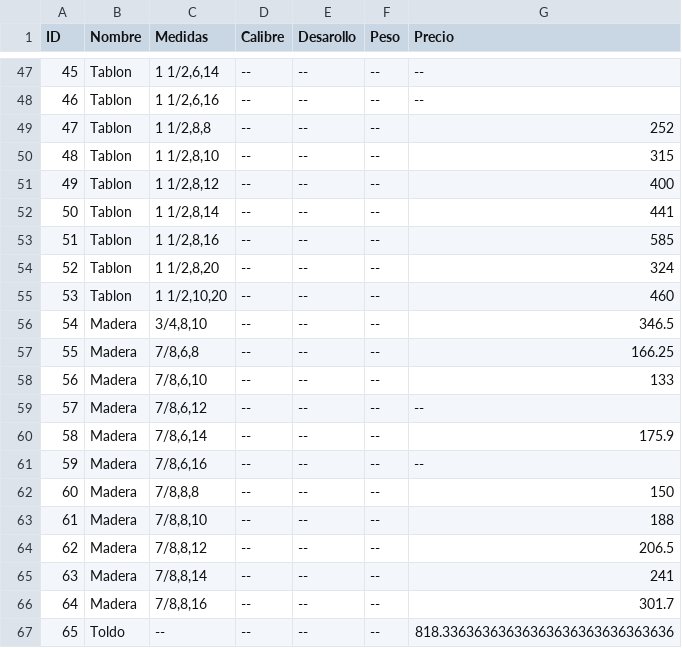
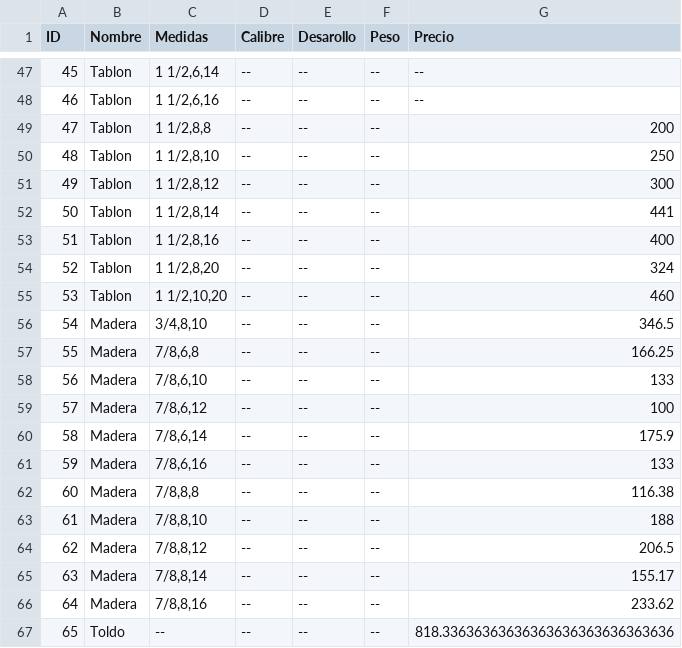
Before and after one commit to PacifiK2460/Cotizar, a CSV file: datos.csv, drawn as a sheet; only a part is shown, gaps mark what is left out.

```diff
--- a/datos.csv
+++ b/datos.csv
@@ -48,7 +48,7 @@ ID,Nombre,Medidas,Calibre,Desarollo,Peso,Precio
 46,Tablon,"1 1/2,6,16",--,--,--,--
-47,Tablon,"1 1/2,8,8",--,--,--,252
-48,Tablon,"1 1/2,8,10",--,--,--,315
-49,Tablon,"1 1/2,8,12",--,--,--,400
+47,Tablon,"1 1/2,8,8",--,--,--,200
+48,Tablon,"1 1/2,8,10",--,--,--,250
+49,Tablon,"1 1/2,8,12",--,--,--,300
 50,Tablon,"1 1/2,8,14",--,--,--,441
-51,Tablon,"1 1/2,8,16",--,--,--,585
+51,Tablon,"1 1/2,8,16",--,--,--,400
 52,Tablon,"1 1/2,8,20",--,--,--,324
@@ -58,10 +58,10 @@ ID,Nombre,Medidas,Calibre,Desarollo,Peso,Precio
 56,Madera,"7/8,6,10",--,--,--,133
-57,Madera,"7/8,6,12",--,--,--,--
+57,Madera,"7/8,6,12",--,--,--,100
 58,Madera,"7/8,6,14",--,--,--,175.9
-59,Madera,"7/8,6,16",--,--,--,--
-60,Madera,"7/8,8,8",--,--,--,150
+59,Madera,"7/8,6,16",--,--,--,133
+60,Madera,"7/8,8,8",--,--,--,116.38
 61,Madera,"7/8,8,10",--,--,--,188
 62,Madera,"7/8,8,12",--,--,--,206.5
-63,Madera,"7/8,8,14",--,--,--,241
-64,Madera,"7/8,8,16",--,--,--,301.7
+63,Madera,"7/8,8,14",--,--,--,155.17
+64,Madera,"7/8,8,16",--,--,--,233.62
 65,Toldo,--,--,--,--,818.33636363636363636363636363636
```
Also changed, not shown: 3 other files.
